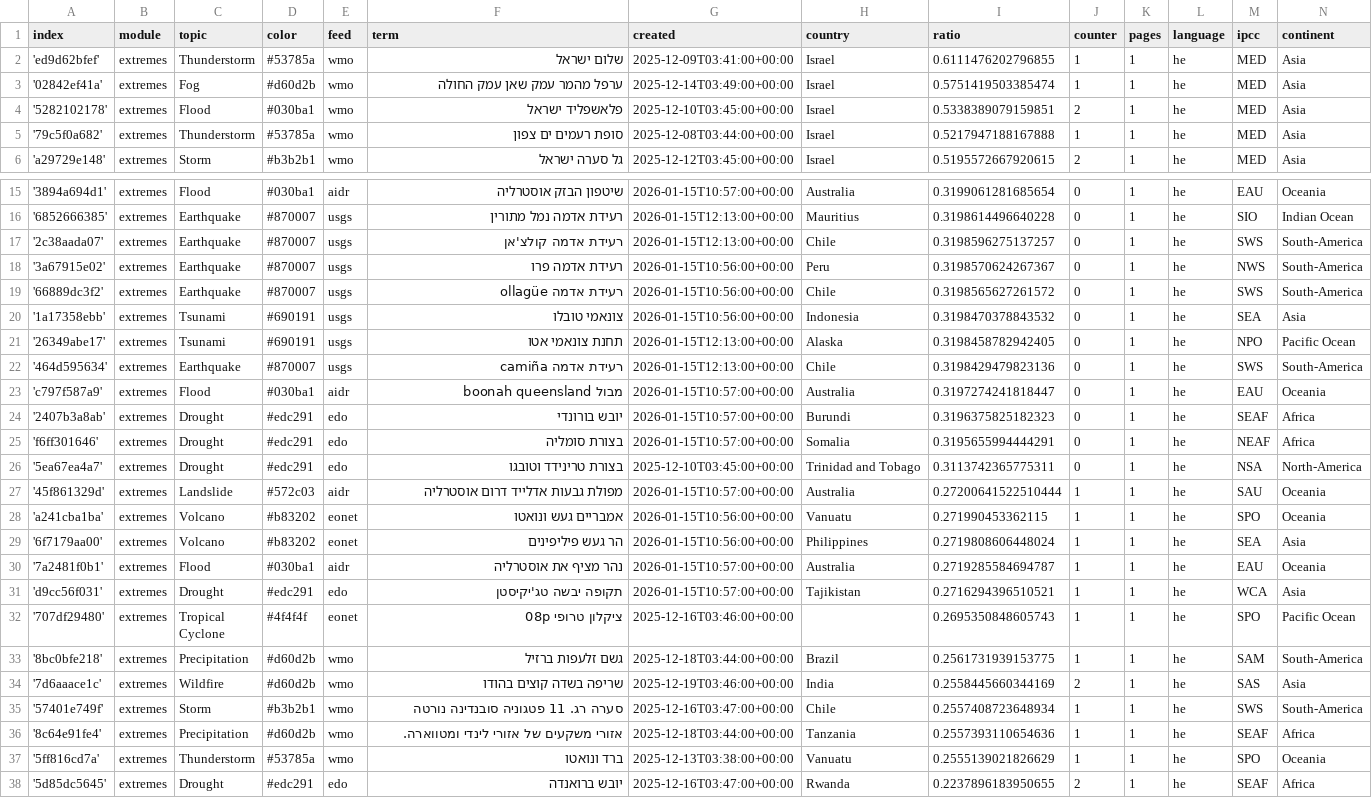
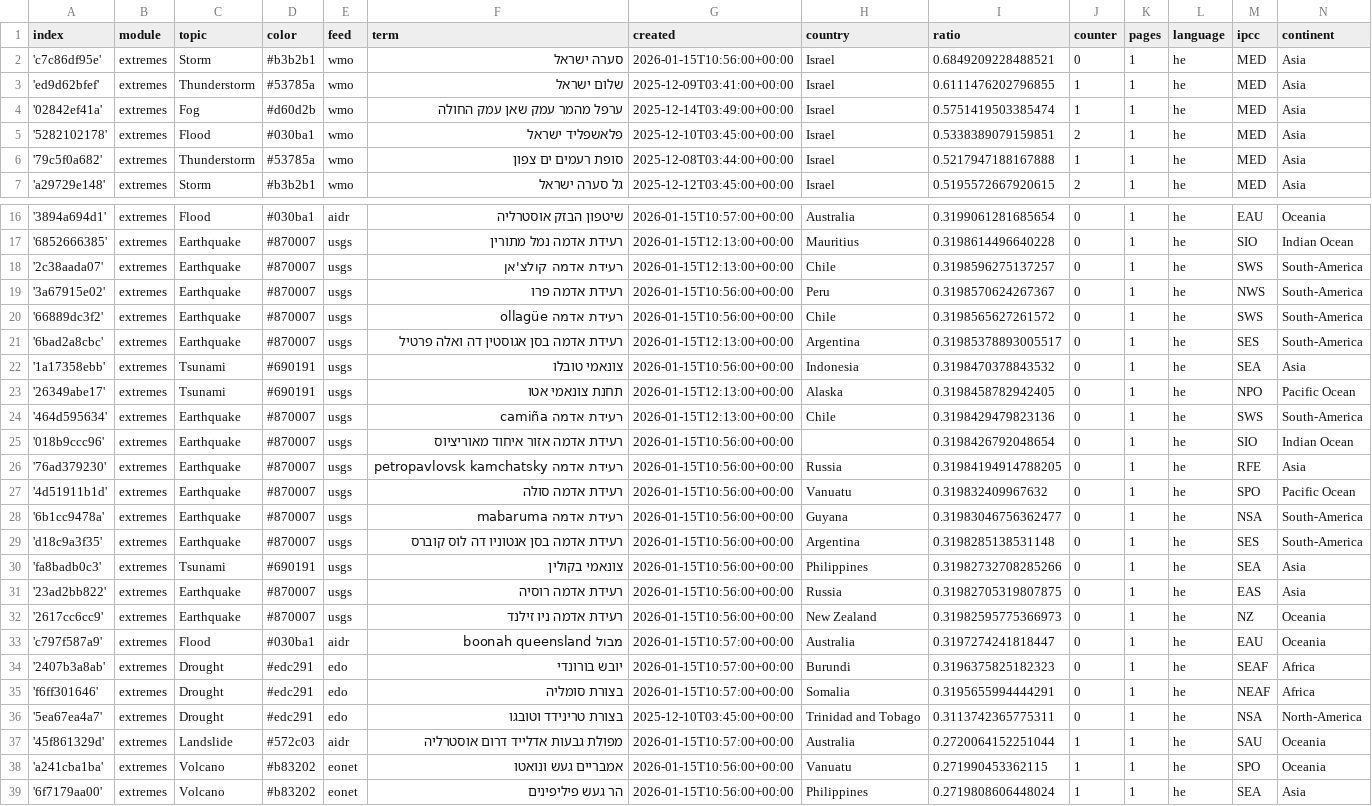
Before and after one commit to picawe-news/hebrewExtremes, a CSV file: terms.csv, drawn as a sheet; only a part is shown, gaps mark what is left out; the shorter side is filled out with more unchanged rows.

Commit message:
Commit from GitHub Actions (import:0.0)

```diff
--- a/terms.csv
+++ b/terms.csv
@@ -1,2 +1,3 @@
 index,module,topic,color,feed,term,created,country,ratio,counter,pages,language,ipcc,continent
+'c7c86df95e',extremes,Storm,#b3b2b1,wmo,סערה ישראל,2026-01-15T10:56:00+00:00,Israel,0.6849209228488521,0,1,he,MED,Asia
 'ed9d62bfef',extremes,Thunderstorm,#53785a,wmo,שלום ישראל,2025-12-09T03:41:00+00:00,Israel,0.6111476202796855,1,1,he,MED,Asia
@@ -19,2 +20,3 @@ index,module,topic,color,feed,term,created,country,ratio,counter,pages,language,
 '66889dc3f2',extremes,Earthquake,#870007,usgs,רעידת אדמה ollagüe,2026-01-15T10:56:00+00:00,Chile,0.3198565627261572,0,1,he,SWS,South-America
+'6bad2a8cbc',extremes,Earthquake,#870007,usgs,רעידת אדמה בסן אגוסטין דה ואלה פרטיל,2026-01-15T12:13:00+00:00,Argentina,0.31985378893005517,0,1,he,SES,South-America
 '1a17358ebb',extremes,Tsunami,#690191,usgs,צונאמי טובלו,2026-01-15T10:56:00+00:00,Indonesia,0.3198470378843532,0,1,he,SEA,Asia
@@ -22,2 +24,10 @@ index,module,topic,color,feed,term,created,country,ratio,counter,pages,language,
 '464d595634',extremes,Earthquake,#870007,usgs,רעידת אדמה camiña,2026-01-15T12:13:00+00:00,Chile,0.3198429479823136,0,1,he,SWS,South-America
+'018b9ccc96',extremes,Earthquake,#870007,usgs,רעידת אדמה אזור איחוד מאוריציוס,2026-01-15T10:56:00+00:00,,0.3198426792048654,0,1,he,SIO,Indian Ocean
+'76ad379230',extremes,Earthquake,#870007,usgs,רעידת אדמה petropavlovsk kamchatsky,2026-01-15T10:56:00+00:00,Russia,0.31984194914788205,0,1,he,RFE,Asia
+'4d51911b1d',extremes,Earthquake,#870007,usgs,רעידת אדמה סולה,2026-01-15T10:56:00+00:00,Vanuatu,0.319832409967632,0,1,he,SPO,Pacific Ocean
+'6b1cc9478a',extremes,Earthquake,#870007,usgs,רעידת אדמה mabaruma,2026-01-15T10:56:00+00:00,Guyana,0.31983046756362477,0,1,he,NSA,South-America
+'d18c9a3f35',extremes,Earthquake,#870007,usgs,רעידת אדמה בסן אנטוניו דה לוס קוברס,2026-01-15T10:56:00+00:00,Argentina,0.3198285138531148,0,1,he,SES,South-America
+'fa8badb0c3',extremes,Tsunami,#690191,usgs,צונאמי בקולין,2026-01-15T10:56:00+00:00,Philippines,0.31982732708285266,0,1,he,SEA,Asia
+'23ad2bb822',extremes,Earthquake,#870007,usgs,רעידת אדמה רוסיה,2026-01-15T10:56:00+00:00,Russia,0.31982705319807875,0,1,he,EAS,Asia
+'2617cc6cc9',extremes,Earthquake,#870007,usgs,רעידת אדמה ניו זילנד,2026-01-15T10:56:00+00:00,New Zealand,0.31982595775366973,0,1,he,NZ,Oceania
 'c797f587a9',extremes,Flood,#030ba1,aidr,מבול boonah queensland,2026-01-15T10:57:00+00:00,Australia,0.3197274241818447,0,1,he,EAU,Oceania
@@ -26,3 +36,3 @@ index,module,topic,color,feed,term,created,country,ratio,counter,pages,language,
 '5ea67ea4a7',extremes,Drought,#edc291,edo,בצורת טרינידד וטובגו,2025-12-10T03:45:00+00:00,Trinidad and Tobago,0.3113742365775311,0,1,he,NSA,North-America
-'45f861329d',extremes,Landslide,#572c03,aidr,מפולת גבעות אדלייד דרום אוסטרליה,2026-01-15T10:57:00+00:00,Australia,0.27200641522510444,1,1,he,SAU,Oceania
+'45f861329d',extremes,Landslide,#572c03,aidr,מפולת גבעות אדלייד דרום אוסטרליה,2026-01-15T10:57:00+00:00,Australia,0.2720064152251044,1,1,he,SAU,Oceania
 'a241cba1ba',extremes,Volcano,#b83202,eonet,אמבריים געש ונואטו,2026-01-15T10:56:00+00:00,Vanuatu,0.271990453362115,1,1,he,SPO,Oceania
```
